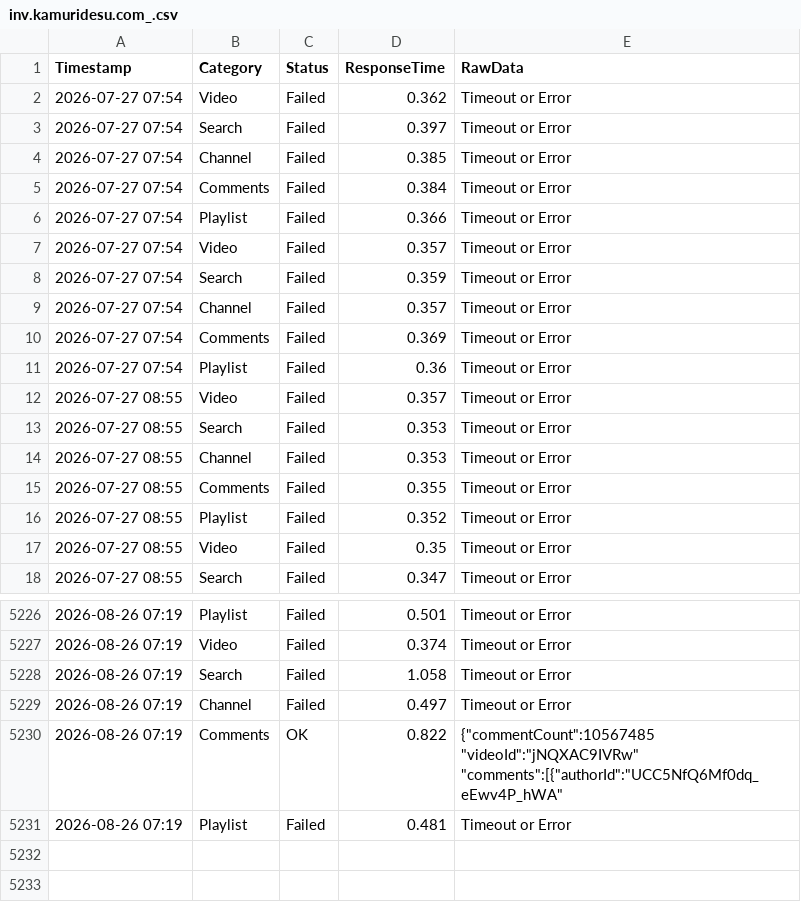
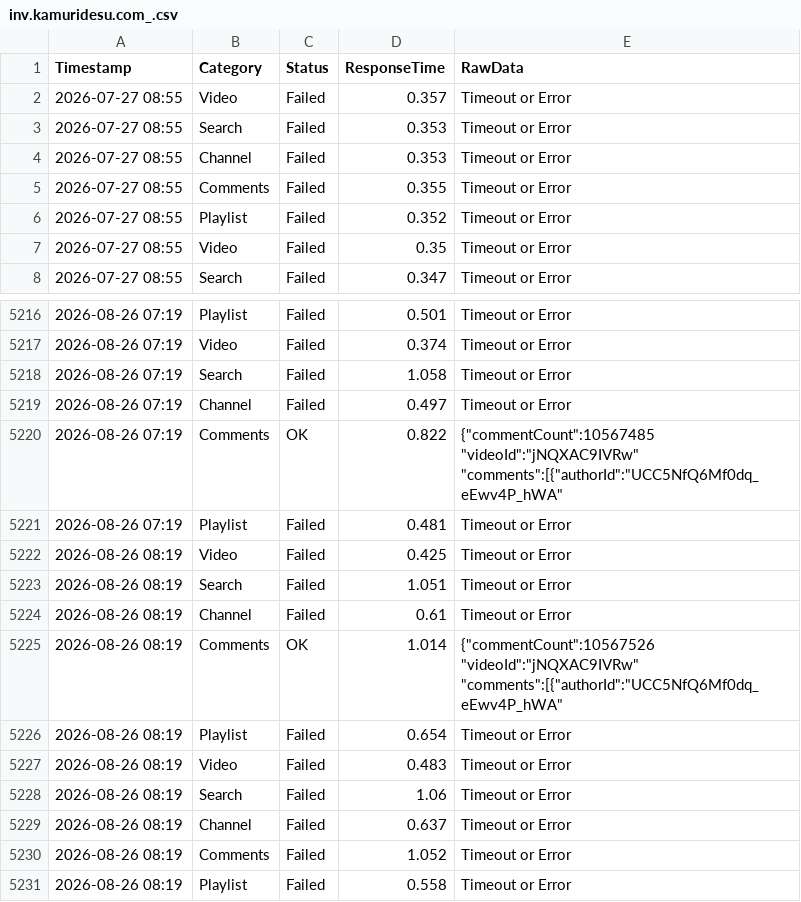
Before and after one commit to yuto1106110/invidious-health, a CSV file: logs/inv.kamuridesu.com_.csv, drawn as a sheet; only a part is shown, gaps mark what is left out.

```diff
--- a/logs/inv.kamuridesu.com_.csv
+++ b/logs/inv.kamuridesu.com_.csv
@@ -1,12 +1,2 @@
 Timestamp,Category,Status,ResponseTime,RawData
-2026-07-27 07:54,Video,Failed,0.362,Timeout or Error
-2026-07-27 07:54,Search,Failed,0.397,Timeout or Error
-2026-07-27 07:54,Channel,Failed,0.385,Timeout or Error
-2026-07-27 07:54,Comments,Failed,0.384,Timeout or Error
-2026-07-27 07:54,Playlist,Failed,0.366,Timeout or Error
-2026-07-27 07:54,Video,Failed,0.357,Timeout or Error
-2026-07-27 07:54,Search,Failed,0.359,Timeout or Error
-2026-07-27 07:54,Channel,Failed,0.357,Timeout or Error
-2026-07-27 07:54,Comments,Failed,0.369,Timeout or Error
-2026-07-27 07:54,Playlist,Failed,0.36,Timeout or Error
 2026-07-27 08:55,Video,Failed,0.357,Timeout or Error
@@ -5231 +5221,11 @@ Timestamp,Category,Status,ResponseTime,RawData
 2026-08-26 07:19,Playlist,Failed,0.481,Timeout or Error
+2026-08-26 08:19,Video,Failed,0.425,Timeout or Error
+2026-08-26 08:19,Search,Failed,1.051,Timeout or Error
+2026-08-26 08:19,Channel,Failed,0.61,Timeout or Error
+2026-08-26 08:19,Comments,OK,1.014,"{""commentCount"":10567526 ""videoId"":""jNQXAC9IVRw"" ""comments"":[{""authorId"":""UCC5NfQ6Mf0dq_eEwv4P_hWA"" "
+2026-08-26 08:19,Playlist,Failed,0.654,Timeout or Error
+2026-08-26 08:19,Video,Failed,0.483,Timeout or Error
+2026-08-26 08:19,Search,Failed,1.06,Timeout or Error
+2026-08-26 08:19,Channel,Failed,0.637,Timeout or Error
+2026-08-26 08:19,Comments,Failed,1.052,Timeout or Error
+2026-08-26 08:19,Playlist,Failed,0.558,Timeout or Error
```
Also changed, not shown: logs/invidious.ducks.party_.csv, logs/invidious.lunivers.trade_.csv, 8 other files.
